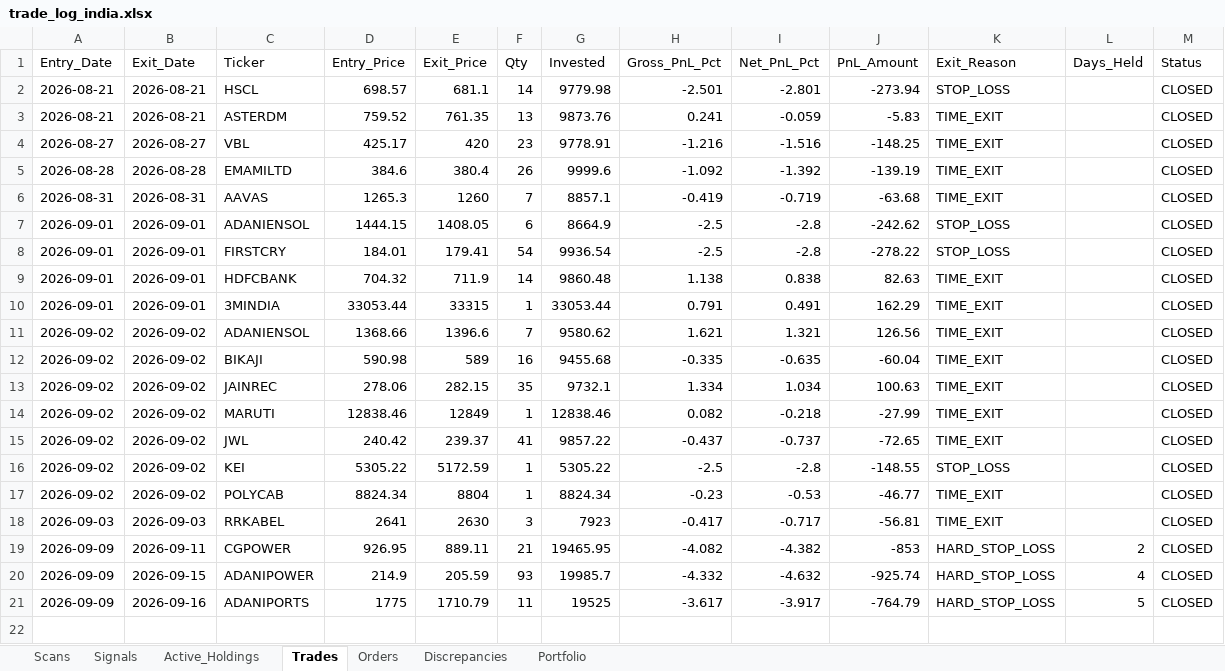
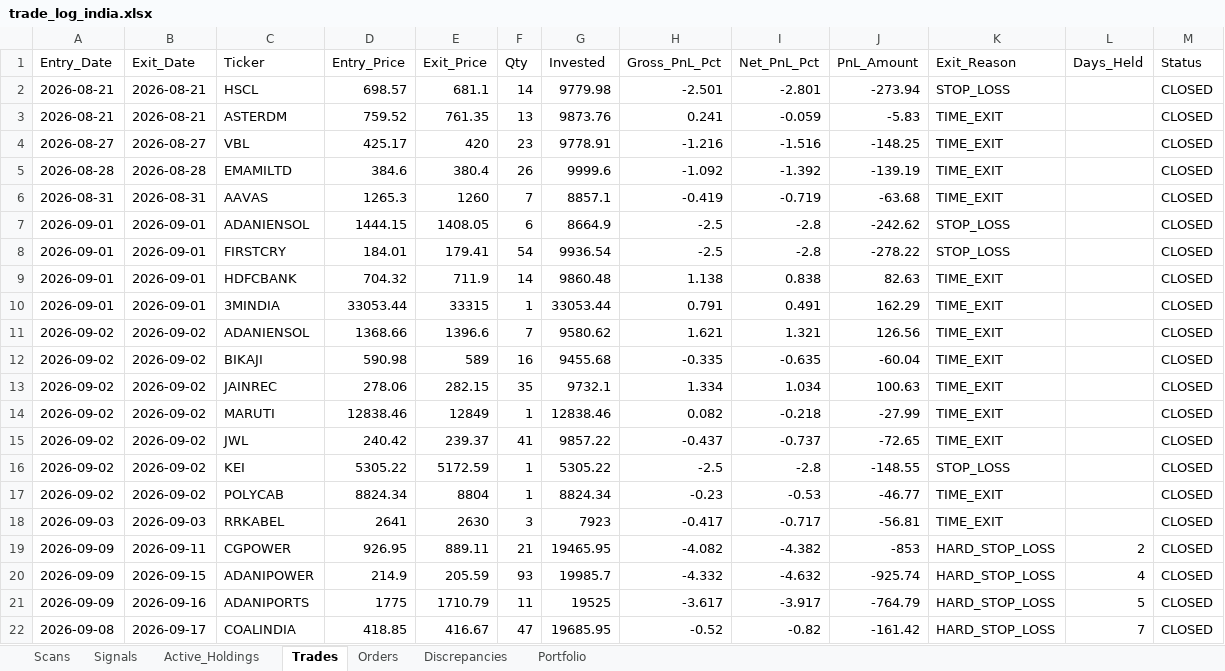
Before and after one commit to thokfoot/volatility-expansion-bot, an Excel workbook: data/trade_log_india.xlsx, sheet Trades, drawn as a sheet; values as stored, in another font and other column widths than the file's, no borders; the diff names each change by its address in the sheet, - before the commit and + after, or states it on an @@ line.

```diff
--- a/data/trade_log_india.xlsx (sheet Trades)
+++ b/data/trade_log_india.xlsx (sheet Trades)
+row 22: 2026-09-08 | 2026-09-17 | COALINDIA | 418.85 | 416.67 | 47 | 19685.95 | -0.52 | -0.82 | -161.42 | HARD_STOP_LOSS | 7 | CLOSED
```
Also changed, not shown: sheet Scans, sheet Active_Holdings, sheet Orders, sheet Portfolio, data/trade_log.xlsx, 1 other file.
